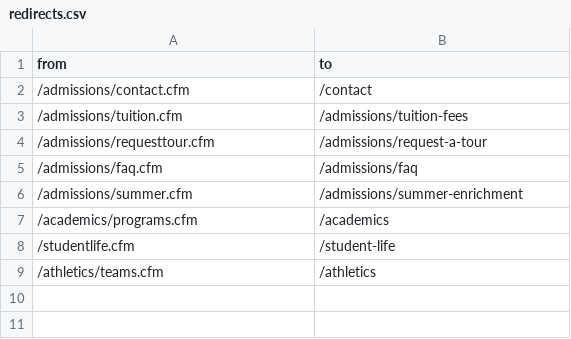
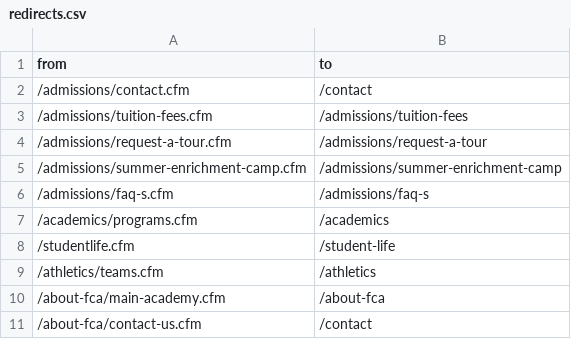
Before and after one commit to VibeCoding44/SEO, a CSV file: redirects.csv, drawn as a sheet.

```diff
--- a/redirects.csv
+++ b/redirects.csv
@@ -2,6 +2,6 @@ from,to
 /admissions/contact.cfm,/contact
-/admissions/tuition.cfm,/admissions/tuition-fees
-/admissions/requesttour.cfm,/admissions/request-a-tour
-/admissions/faq.cfm,/admissions/faq
-/admissions/summer.cfm,/admissions/summer-enrichment
+/admissions/tuition-fees.cfm,/admissions/tuition-fees
+/admissions/request-a-tour.cfm,/admissions/request-a-tour
+/admissions/summer-enrichment-camp.cfm,/admissions/summer-enrichment-camp
+/admissions/faq-s.cfm,/admissions/faq-s
 /academics/programs.cfm,/academics
@@ -9 +9,3 @@ from,to
 /athletics/teams.cfm,/athletics
+/about-fca/main-academy.cfm,/about-fca
+/about-fca/contact-us.cfm,/contact
```
Also changed, not shown: 20 other files.
